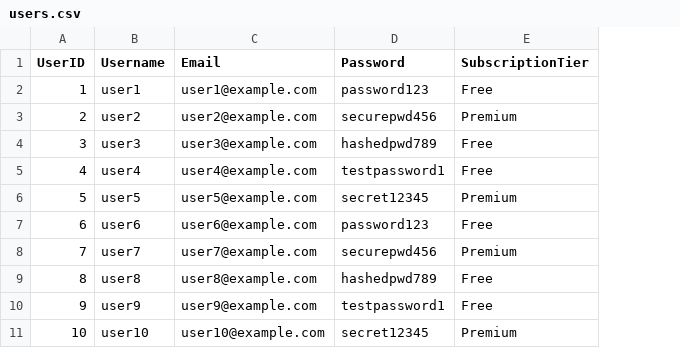
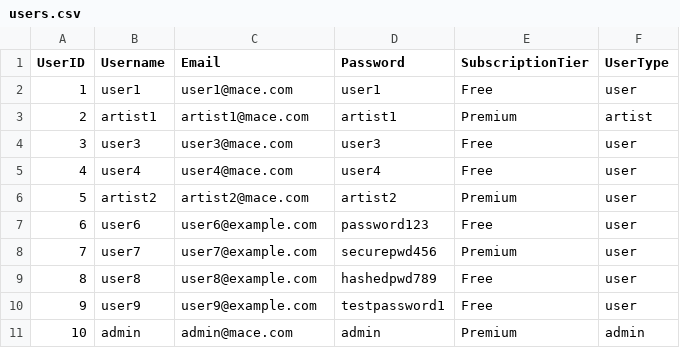
Before and after one commit to Dhanay-J/DBMS-Micro-Project, a CSV file: project/users.csv, drawn as a sheet; the diff names each change by its address in the sheet, - before the commit and + after, or states it on an @@ line.

Commit message:
Added User Data to CSV

```diff
--- a/project/users.csv
+++ b/project/users.csv
+column F (UserType), rows 2-11: user | artist | user | user | user | user | user | user | user | admin
-C2 (Email): user1@example.com
+C2 (Email): user1@mace.com
-D2 (Password): password123
+D2 (Password): user1
-B3 (Username): user2
+B3 (Username): artist1
-C3 (Email): user2@example.com
+C3 (Email): artist1@mace.com
-D3 (Password): securepwd456
+D3 (Password): artist1
-C4 (Email): user3@example.com
+C4 (Email): user3@mace.com
-D4 (Password): hashedpwd789
+D4 (Password): user3
-C5 (Email): user4@example.com
+C5 (Email): user4@mace.com
-D5 (Password): testpassword1
+D5 (Password): user4
-B6 (Username): user5
+B6 (Username): artist2
-C6 (Email): user5@example.com
+C6 (Email): artist2@mace.com
-D6 (Password): secret12345
+D6 (Password): artist2
-B11 (Username): user10
+B11 (Username): admin
-C11 (Email): user10@example.com
+C11 (Email): admin@mace.com
-D11 (Password): secret12345
+D11 (Password): admin
```
